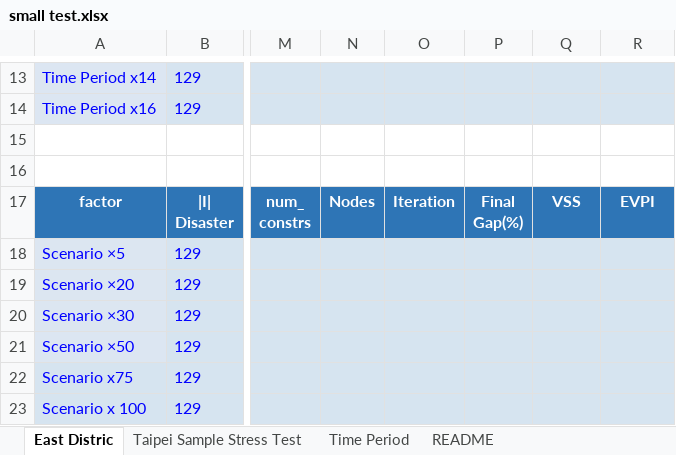
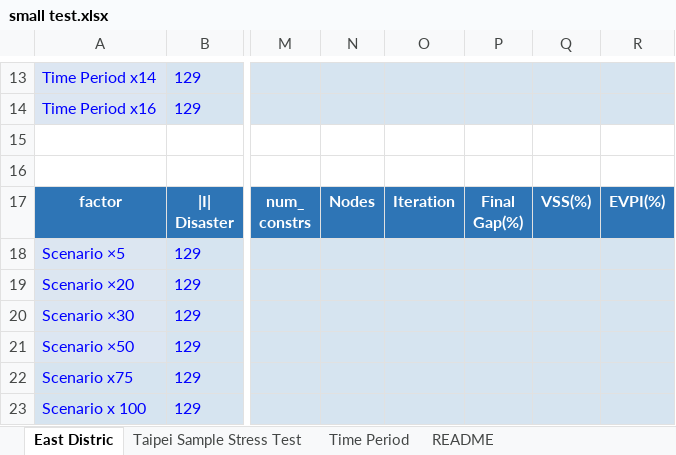
Before and after one commit to Amy-Hsiao/Ambulence-Dispatching-SP, an Excel workbook: small test.xlsx, sheet East Distric, drawn as a sheet; only a part is shown, gaps mark what is left out; values as stored, in another font and other column widths than the file's, no borders; the diff names each change by its address in the sheet, - before the commit and + after, or states it on an @@ line.

```diff
--- a/small test.xlsx (sheet East Distric)
+++ b/small test.xlsx (sheet East Distric)
-Q17: VSS
+Q17: VSS(%)
-R17: EVPI
+R17: EVPI(%)
```
Also changed, not shown: 23 other files.
